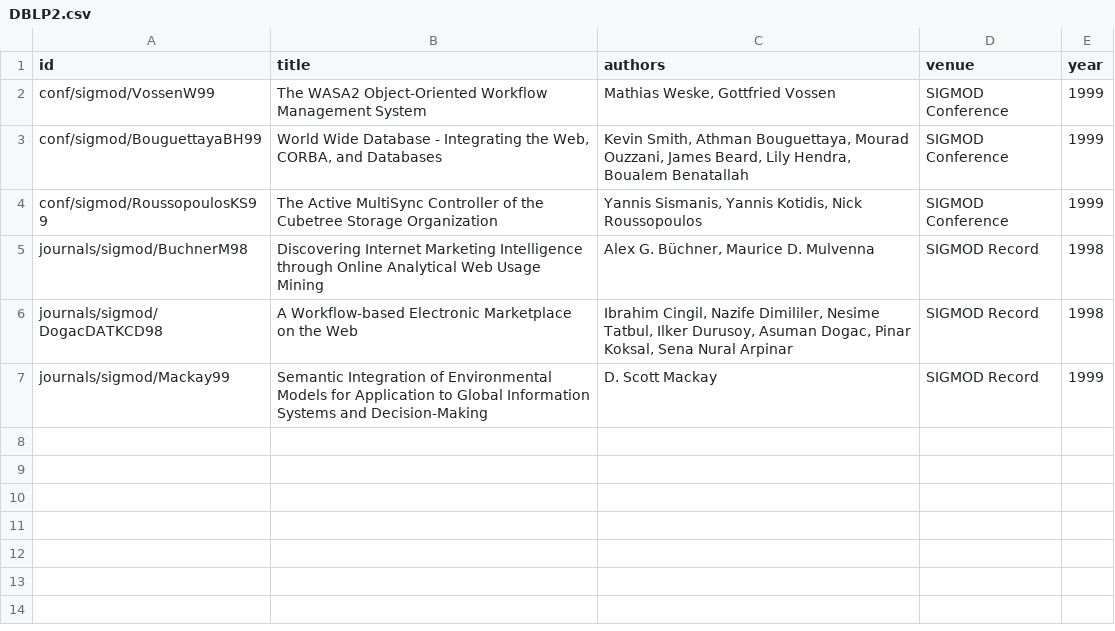
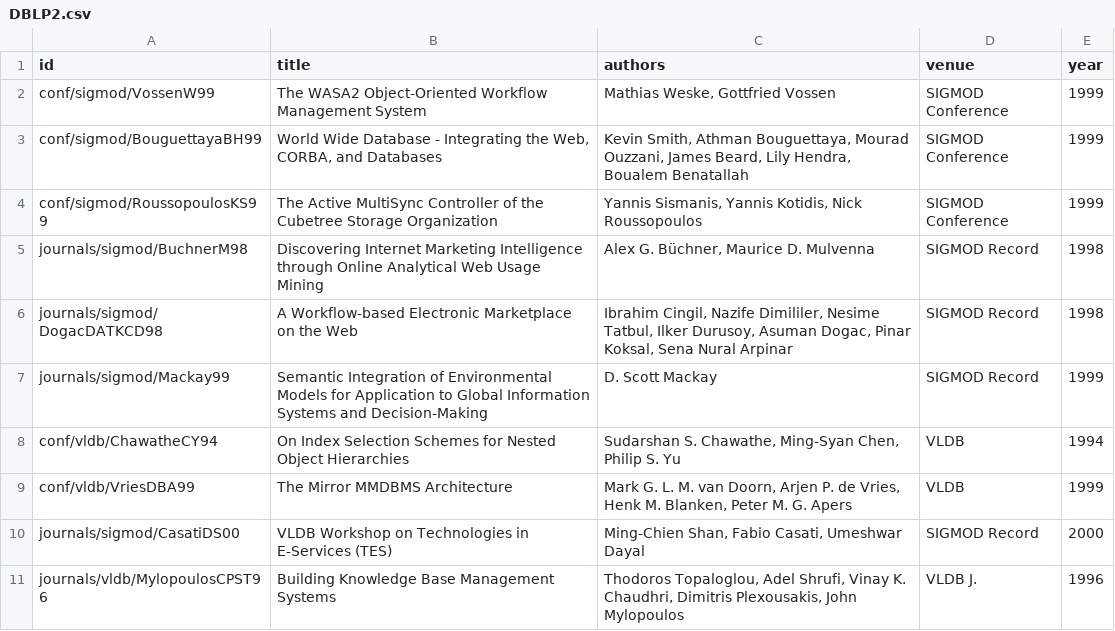
Before and after one commit to sergulaydore/metric-learning, a CSV file: metric-learning/data/1-dblp-acm/DBLP2.csv, drawn as a sheet; the diff names each change by its address in the sheet, - before the commit and + after, or states it on an @@ line.

```diff
--- a/metric-learning/data/1-dblp-acm/DBLP2.csv
+++ b/metric-learning/data/1-dblp-acm/DBLP2.csv
+row 8: conf/vldb/ChawatheCY94 | On Index Selection Schemes for Nested Object Hierarchies | Sudarshan S. Chawathe, Ming-Syan Chen, Philip S. Yu | VLDB | 1994
+row 9: conf/vldb/VriesDBA99 | The Mirror MMDBMS Architecture | Mark G. L. M. van Doorn, Arjen P. de Vries, Henk M. Blanken, Peter M. G. Apers | VLDB | 1999
+row 10: journals/sigmod/CasatiDS00 | VLDB Workshop on Technologies in E-Services (TES) | Ming-Chien Shan, Fabio Casati, Umeshwar Dayal | SIGMOD Record | 2000
+row 11: journals/vldb/MylopoulosCPST96 | Building Knowledge Base Management Systems | Thodoros Topaloglou, Adel Shrufi, Vinay K. Chaudhri, Dimitris Plexousakis, John Mylopoulos | VLDB J. | 1996
```
Also changed, not shown: metric-learning/data/1-dblp-acm/ACM.csv, 6 other files.
